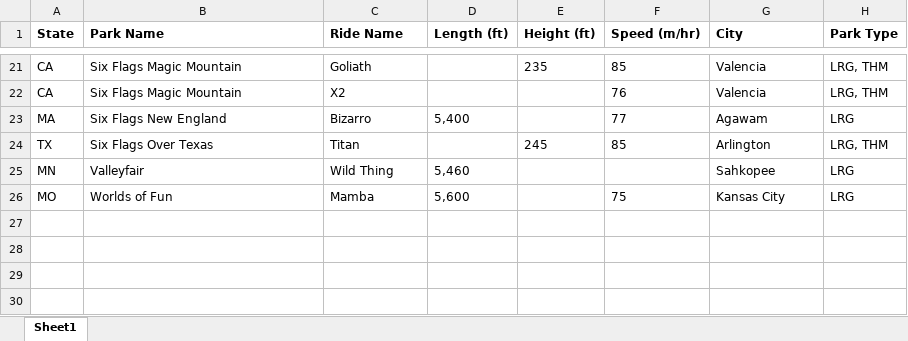
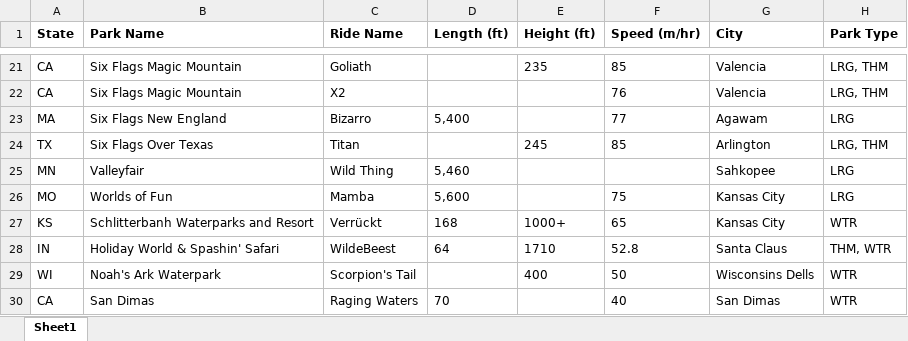
Before and after one commit to SherryHsieh/Data-Journalism, an Excel workbook: rollercoaster-usa.xlsx, sheet Sheet1, drawn as a sheet; only a part is shown, gaps mark what is left out; values as stored, in another font and other column widths than the file's, no borders; the diff names each change by its address in the sheet, - before the commit and + after, or states it on an @@ line.

Commit message:
Roller Coaster & Water Rides

```diff
--- a/rollercoaster-usa.xlsx (sheet Sheet1)
+++ b/rollercoaster-usa.xlsx (sheet Sheet1)
+row 27: KS | Schlitterbanh Waterparks and Resort | Verrückt | 168 | 1000+ | 65 | Kansas City | WTR
+row 28: IN | Holiday World & Spashin' Safari | WildeBeest | 64 | 1710 | 52.8 | Santa Claus | THM, WTR
+row 29: WI | Noah's Ark Waterpark | Scorpion's Tail |  | 400 | 50 | Wisconsins Dells | WTR
+row 30: CA | San Dimas | Raging Waters | 70 |  | 40 | San Dimas | WTR
```
Also changed, not shown: 1 other file.
